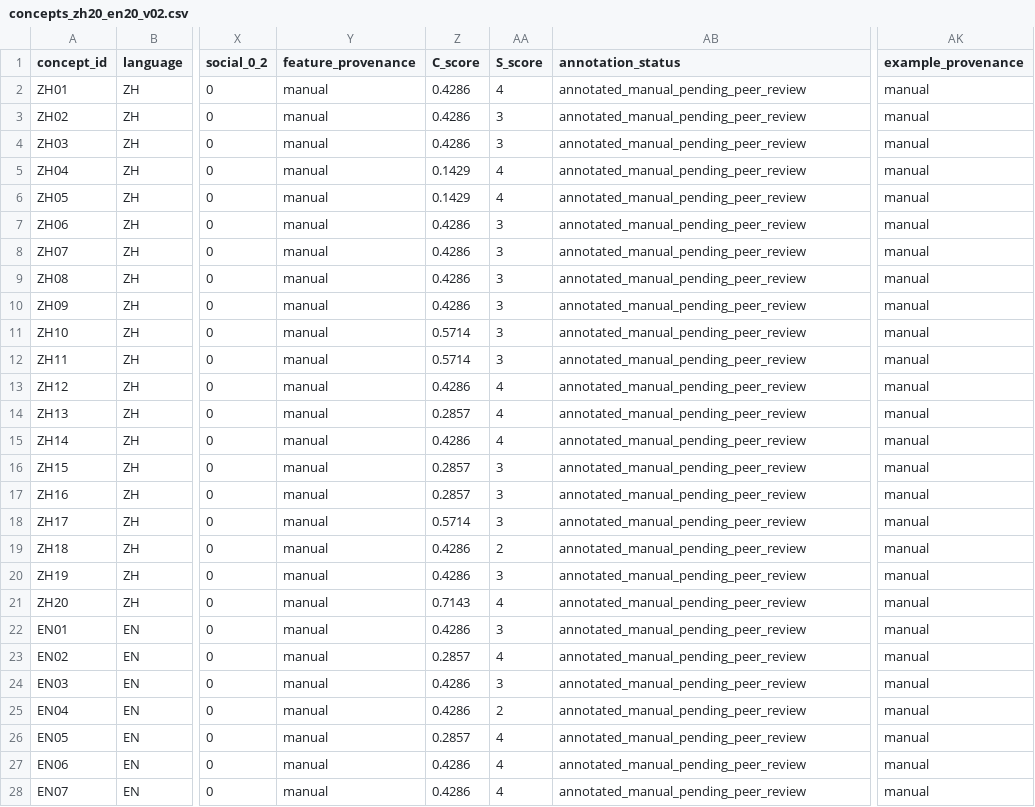
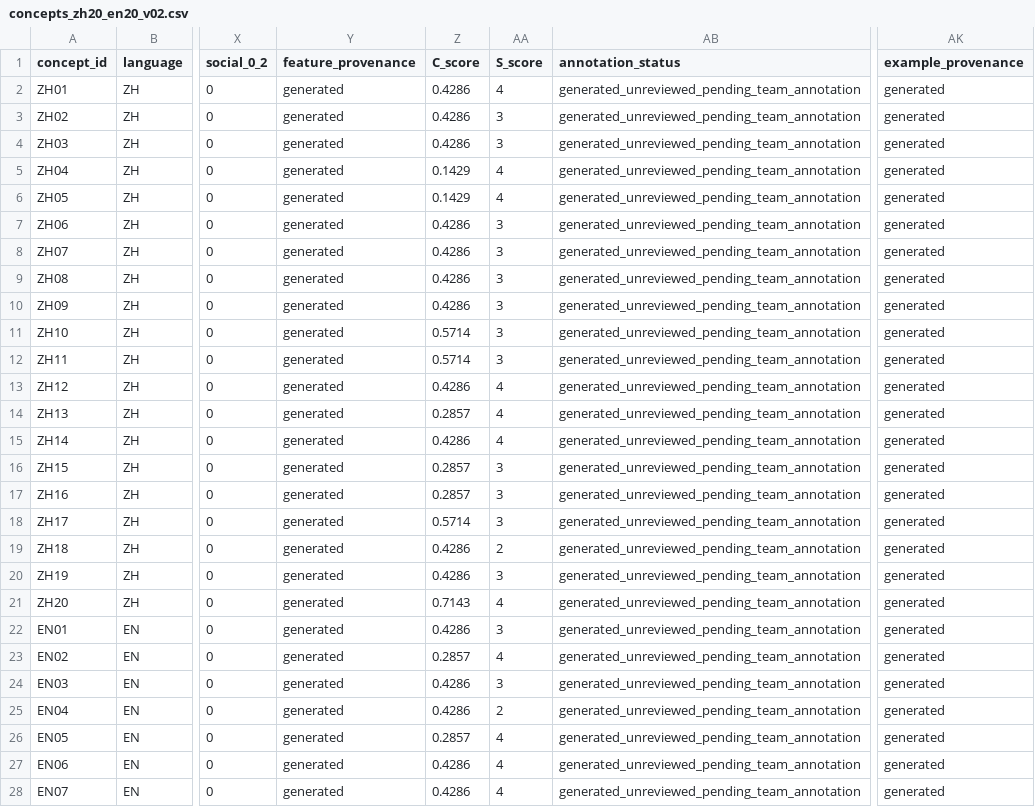
Before and after one commit to Uuu-7/Embodied-AI-and-Neurocomputational-Semantics, a CSV file: data/final/concepts_zh20_en20_v02.csv, drawn as a sheet; only a part is shown, gaps mark what is left out; the diff covers the shown part only; the diff names each change by its address in the sheet, - before the commit and + after, or states it on an @@ line.

```diff
--- a/data/final/concepts_zh20_en20_v02.csv
+++ b/data/final/concepts_zh20_en20_v02.csv
-Y2:Y28 (feature_provenance): manual
+Y2:Y28 (feature_provenance): generated
-AB2:AB28 (annotation_status): annotated_manual_pending_peer_review
+AB2:AB28 (annotation_status): generated_unreviewed_pending_team_annotation
-AK2:AK28 (example_provenance): manual
+AK2:AK28 (example_provenance): generated
```
Also changed, not shown: 39 edited cells elsewhere in this file, data/review/concepts_review_v03.csv, data/review/quadrant_counts_v01.csv, 10 other files.
